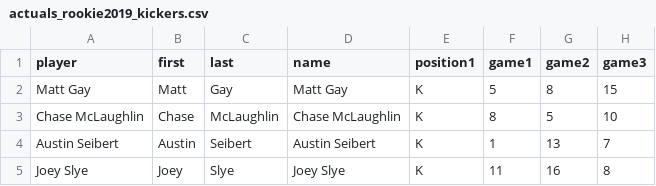
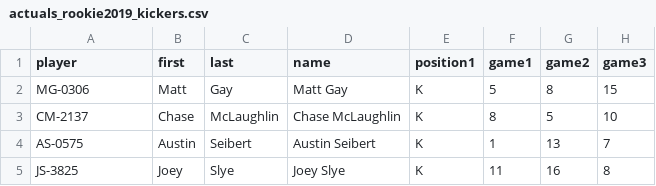
Before and after one commit to JimKing100/nfl-test, a CSV file: data-actuals/actuals_rookie2019_kickers.csv, drawn as a sheet; only a part is shown; the diff names each change by its address in the sheet, - before the commit and + after, or states it on an @@ line.

Commit message:
Add files via upload

```diff
--- a/data-actuals/actuals_rookie2019_kickers.csv
+++ b/data-actuals/actuals_rookie2019_kickers.csv
-A2 (player): Matt Gay
+A2 (player): MG-0306
-A3 (player): Chase McLaughlin
+A3 (player): CM-2137
-A4 (player): Austin Seibert
+A4 (player): AS-0575
-A5 (player): Joey Slye
+A5 (player): JS-3825
```
